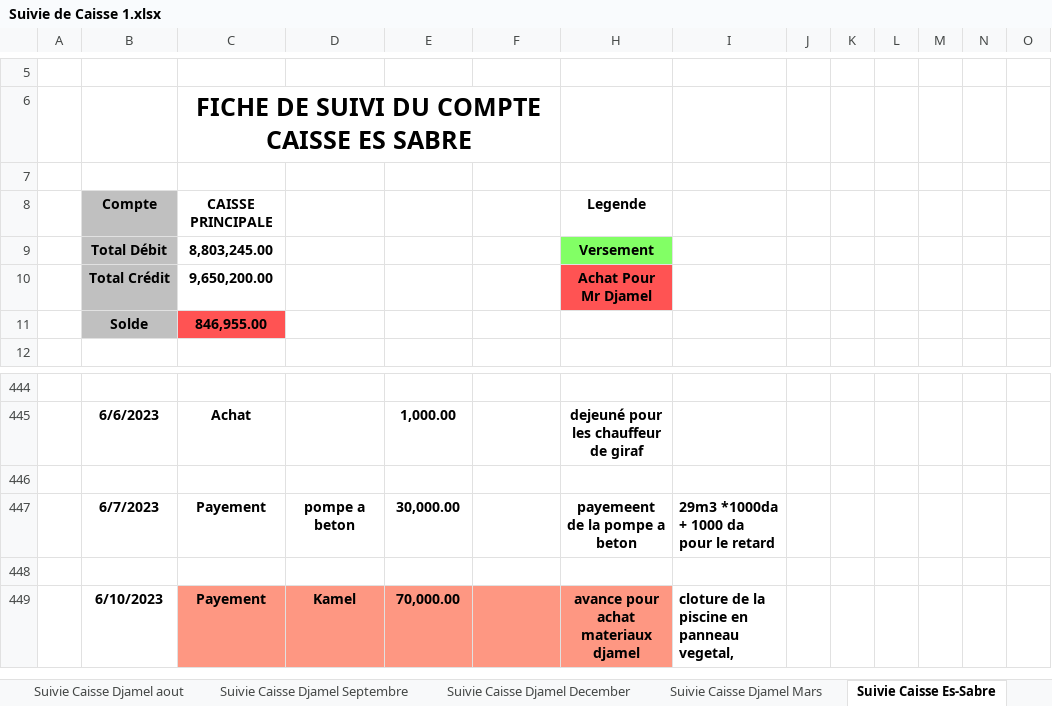
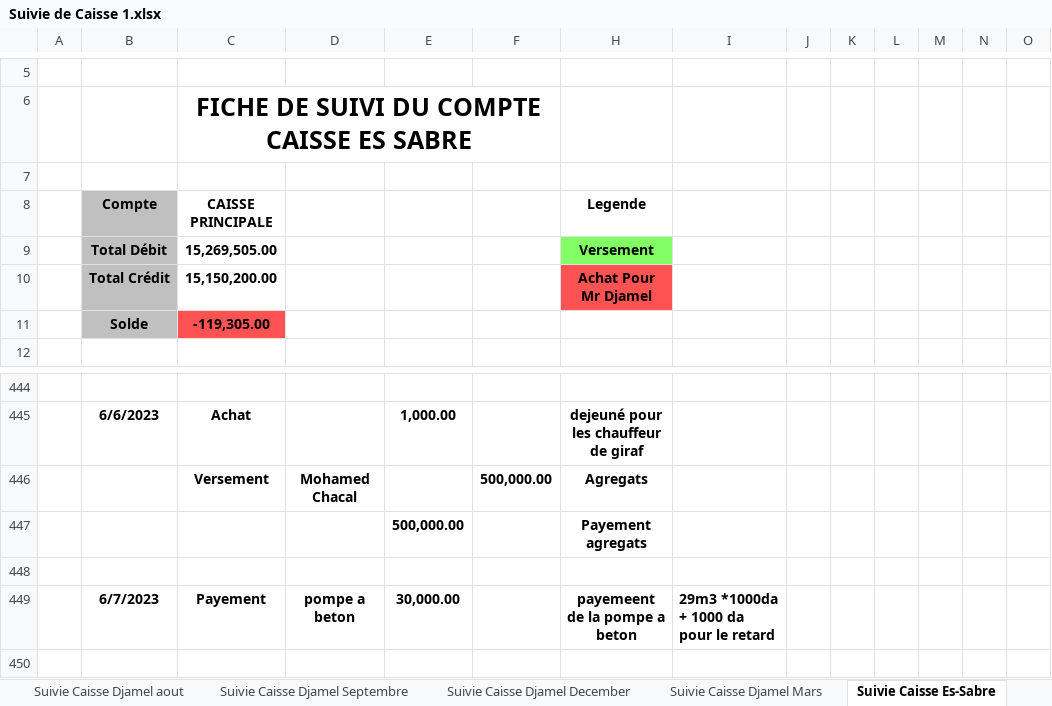
Before and after one commit to Es-Sabre/Caisse, an Excel workbook: Suivie de Caisse 1.xlsx, sheet Suivie Caisse Es-Sabre, drawn as a sheet; only a part is shown, gaps mark what is left out; the shorter side is filled out with more unchanged rows; values as stored, in another font and other column widths than the file's, no borders; conditional formats and table styles not drawn; rows hold the shown columns only; the diff covers the shown part only; the diff names each change by its address in the sheet, - before the commit and + after, or states it on an @@ line.

```diff
--- a/Suivie de Caisse 1.xlsx (sheet Suivie Caisse Es-Sabre)
+++ b/Suivie de Caisse 1.xlsx (sheet Suivie Caisse Es-Sabre)
-C9 (CAISSE PRINCIPALE): 8,803,245.00
+C9 (CAISSE PRINCIPALE): 15,269,505.00
-C10 (CAISSE PRINCIPALE): 9,650,200.00
+C10 (CAISSE PRINCIPALE): 15,150,200.00
-C11 (CAISSE PRINCIPALE): 846,955.00
+C11 (CAISSE PRINCIPALE): -119,305.00
+row 446:  |  | Versement | Mohamed Chacal |  | 500,000.00 | Agregats
+row 447:  |  |  |  | 500,000.00 |  | Payement agregats
```
Also changed, not shown: 114 added rows, 5 edited cells and cell formats elsewhere in this sheet, sheet Kamel, sheet Feuil1, other sheet tabs, Suivie Agregats CMH.xlsx, Suivie Coulage Beton.xlsx, 10 other files.
